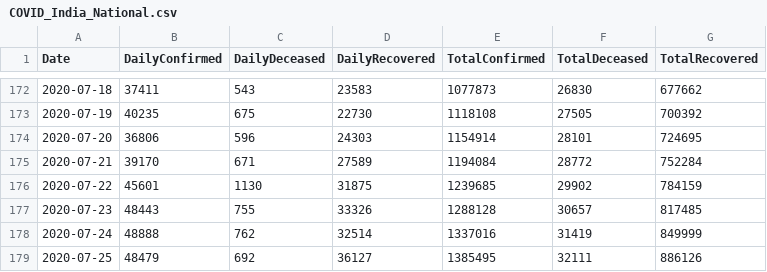
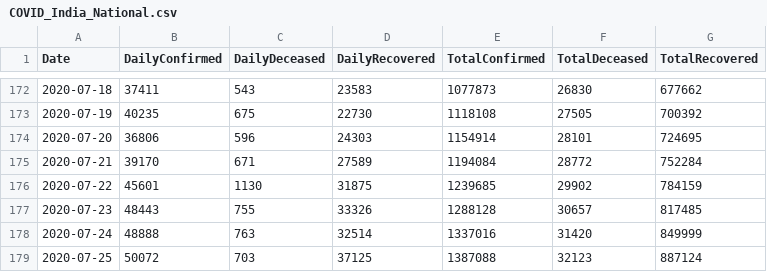
Before and after one commit to DnanaDev/Covid19-India-Analysis-and-Forecasting, a CSV file: Data/Raw/COVID_India_National.csv, drawn as a sheet; only a part is shown, gaps mark what is left out.

```diff
--- a/Data/Raw/COVID_India_National.csv
+++ b/Data/Raw/COVID_India_National.csv
@@ -177,3 +177,3 @@ Date,DailyConfirmed,DailyDeceased,DailyRecovered,TotalConfirmed,TotalDeceased,To
 2020-07-23,48443,755,33326,1288128,30657,817485
-2020-07-24,48888,762,32514,1337016,31419,849999
-2020-07-25,48479,692,36127,1385495,32111,886126
+2020-07-24,48888,763,32514,1337016,31420,849999
+2020-07-25,50072,703,37125,1387088,32123,887124
```
Also changed, not shown: Data/Raw/COVID_India_State.csv, Data/Raw/COVID_India_Test_data.csv, 4 other files.
